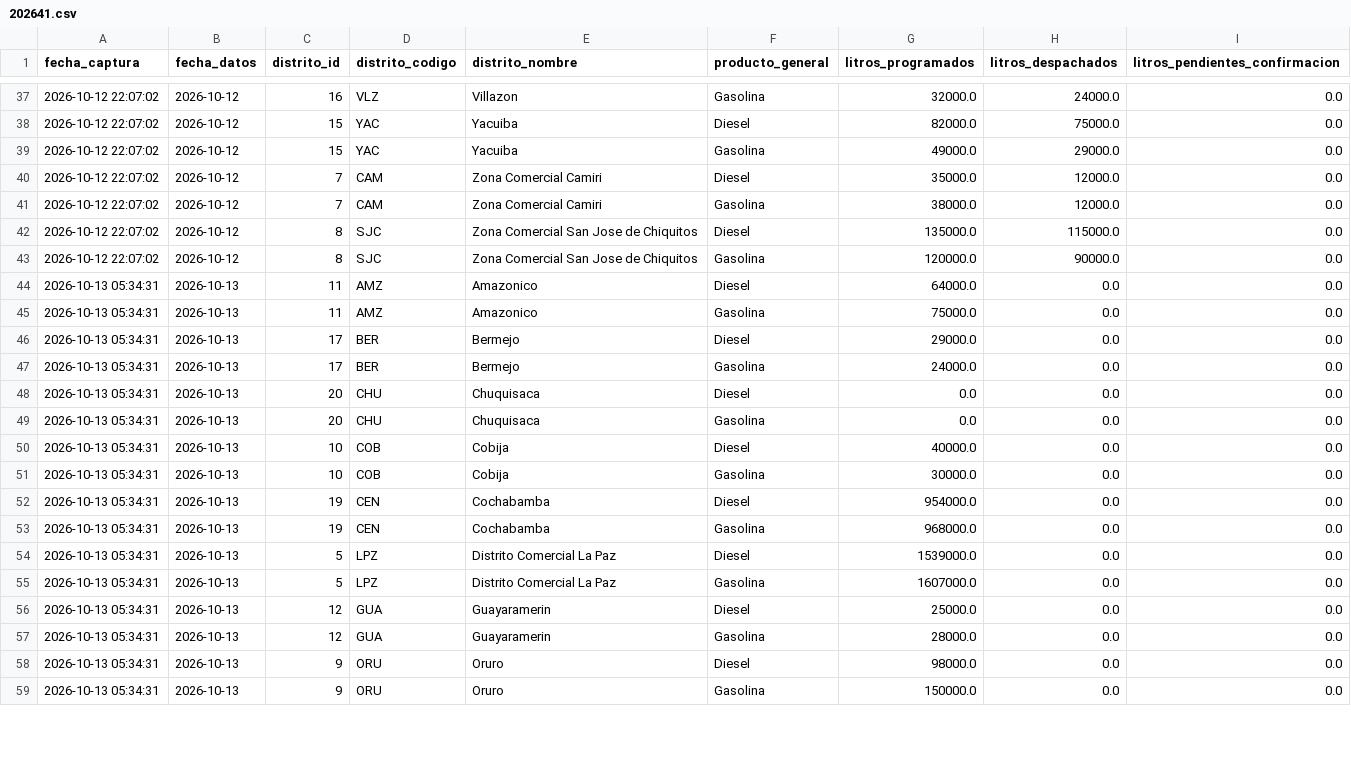
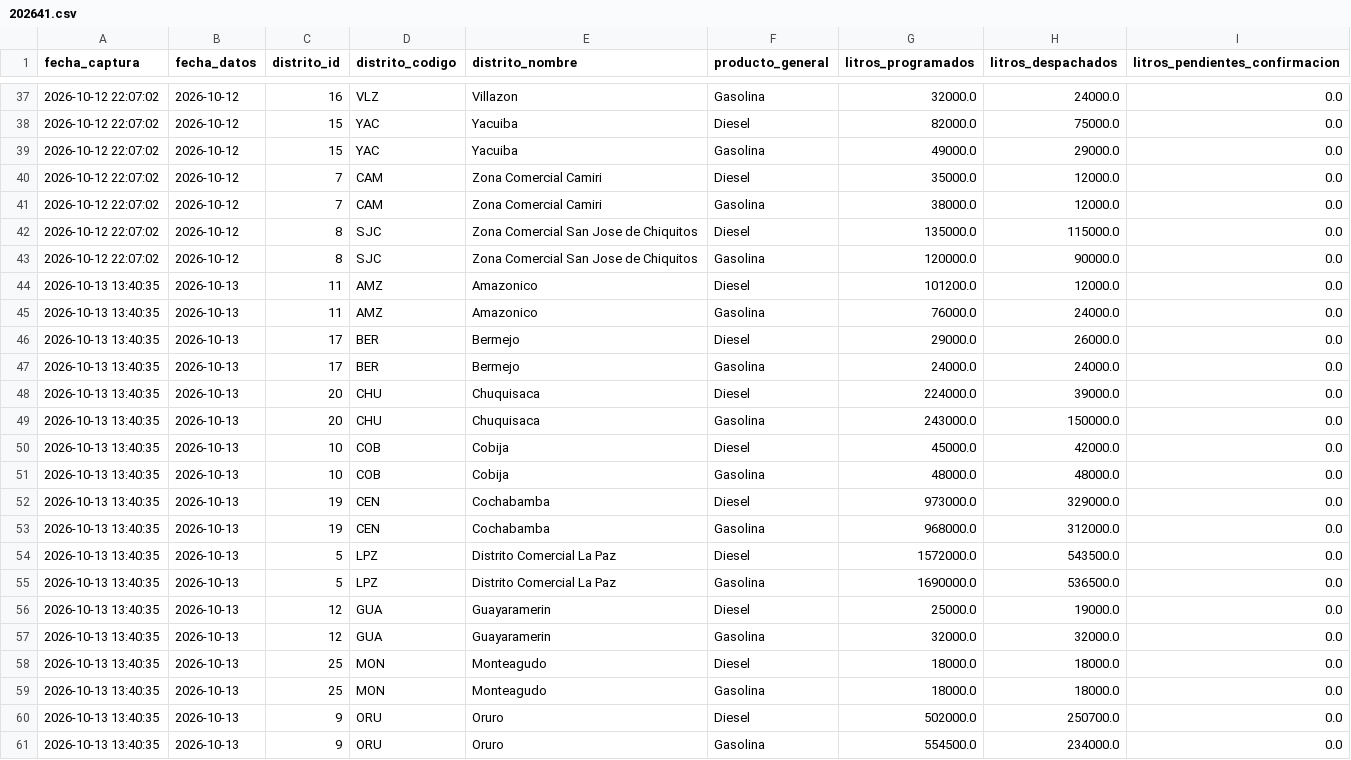
Before and after one commit to sociedatos/bo-combustible, a CSV file: data_ypfb/resumen/202641.csv, drawn as a sheet; only a part is shown, gaps mark what is left out; the diff covers the shown part only.

```diff
--- a/data_ypfb/resumen/202641.csv
+++ b/data_ypfb/resumen/202641.csv
@@ -43,17 +43,19 @@ fecha_captura,fecha_datos,distrito_id,distrito_codigo,distrito_nombre,producto_g
 2026-10-12 22:07:02,2026-10-12,8,SJC,Zona Comercial San Jose de Chiquitos,Gasolina,120000.0,90000.0,0.0
-2026-10-13 05:34:31,2026-10-13,11,AMZ,Amazonico,Diesel,64000.0,0.0,0.0
-2026-10-13 05:34:31,2026-10-13,11,AMZ,Amazonico,Gasolina,75000.0,0.0,0.0
-2026-10-13 05:34:31,2026-10-13,17,BER,Bermejo,Diesel,29000.0,0.0,0.0
-2026-10-13 05:34:31,2026-10-13,17,BER,Bermejo,Gasolina,24000.0,0.0,0.0
-2026-10-13 05:34:31,2026-10-13,20,CHU,Chuquisaca,Diesel,0.0,0.0,0.0
-2026-10-13 05:34:31,2026-10-13,20,CHU,Chuquisaca,Gasolina,0.0,0.0,0.0
-2026-10-13 05:34:31,2026-10-13,10,COB,Cobija,Diesel,40000.0,0.0,0.0
-2026-10-13 05:34:31,2026-10-13,10,COB,Cobija,Gasolina,30000.0,0.0,0.0
-2026-10-13 05:34:31,2026-10-13,19,CEN,Cochabamba,Diesel,954000.0,0.0,0.0
-2026-10-13 05:34:31,2026-10-13,19,CEN,Cochabamba,Gasolina,968000.0,0.0,0.0
-2026-10-13 05:34:31,2026-10-13,5,LPZ,Distrito Comercial La Paz,Diesel,1539000.0,0.0,0.0
-2026-10-13 05:34:31,2026-10-13,5,LPZ,Distrito Comercial La Paz,Gasolina,1607000.0,0.0,0.0
-2026-10-13 05:34:31,2026-10-13,12,GUA,Guayaramerin,Diesel,25000.0,0.0,0.0
-2026-10-13 05:34:31,2026-10-13,12,GUA,Guayaramerin,Gasolina,28000.0,0.0,0.0
-2026-10-13 05:34:31,2026-10-13,9,ORU,Oruro,Diesel,98000.0,0.0,0.0
-2026-10-13 05:34:31,2026-10-13,9,ORU,Oruro,Gasolina,150000.0,0.0,0.0
+2026-10-13 13:40:35,2026-10-13,11,AMZ,Amazonico,Diesel,101200.0,12000.0,0.0
+2026-10-13 13:40:35,2026-10-13,11,AMZ,Amazonico,Gasolina,76000.0,24000.0,0.0
+2026-10-13 13:40:35,2026-10-13,17,BER,Bermejo,Diesel,29000.0,26000.0,0.0
+2026-10-13 13:40:35,2026-10-13,17,BER,Bermejo,Gasolina,24000.0,24000.0,0.0
+2026-10-13 13:40:35,2026-10-13,20,CHU,Chuquisaca,Diesel,224000.0,39000.0,0.0
+2026-10-13 13:40:35,2026-10-13,20,CHU,Chuquisaca,Gasolina,243000.0,150000.0,0.0
+2026-10-13 13:40:35,2026-10-13,10,COB,Cobija,Diesel,45000.0,42000.0,0.0
+2026-10-13 13:40:35,2026-10-13,10,COB,Cobija,Gasolina,48000.0,48000.0,0.0
+2026-10-13 13:40:35,2026-10-13,19,CEN,Cochabamba,Diesel,973000.0,329000.0,0.0
+2026-10-13 13:40:35,2026-10-13,19,CEN,Cochabamba,Gasolina,968000.0,312000.0,0.0
+2026-10-13 13:40:35,2026-10-13,5,LPZ,Distrito Comercial La Paz,Diesel,1572000.0,543500.0,0.0
+2026-10-13 13:40:35,2026-10-13,5,LPZ,Distrito Comercial La Paz,Gasolina,1690000.0,536500.0,0.0
+2026-10-13 13:40:35,2026-10-13,12,GUA,Guayaramerin,Diesel,25000.0,19000.0,0.0
+2026-10-13 13:40:35,2026-10-13,12,GUA,Guayaramerin,Gasolina,32000.0,32000.0,0.0
+2026-10-13 13:40:35,2026-10-13,25,MON,Monteagudo,Diesel,18000.0,18000.0,0.0
+2026-10-13 13:40:35,2026-10-13,25,MON,Monteagudo,Gasolina,18000.0,18000.0,0.0
+2026-10-13 13:40:35,2026-10-13,9,ORU,Oruro,Diesel,502000.0,250700.0,0.0
+2026-10-13 13:40:35,2026-10-13,9,ORU,Oruro,Gasolina,554500.0,234000.0,0.0
```
Also changed, not shown: 4 added rows and 58 edited cells elsewhere in this file, 4 other files.
